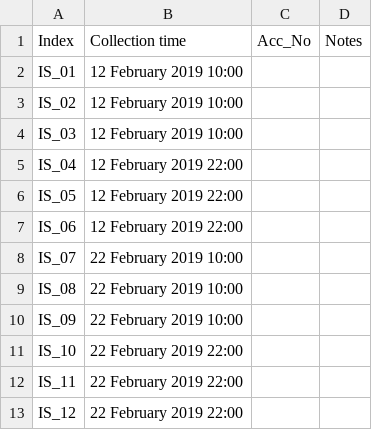
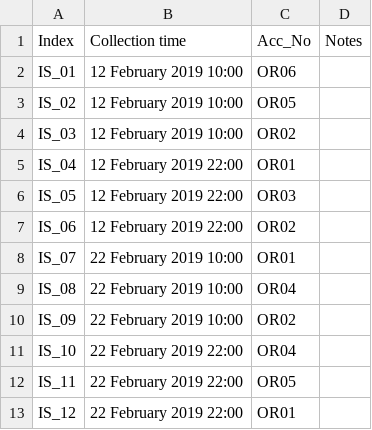
Before and after one commit to isgilman/Portulaca-coexpression, a CSV file: Data/In_situ.csv, drawn as a sheet.

Commit message:
Add in-situ sampling records

```diff
--- a/Data/In_situ.csv
+++ b/Data/In_situ.csv
@@ -1,13 +1,13 @@
 Index,Collection time,Acc_No,Notes
-IS_01,12 February 2019 10:00,,
-IS_02,12 February 2019 10:00,,
-IS_03,12 February 2019 10:00,,
-IS_04,12 February 2019 22:00,,
-IS_05,12 February 2019 22:00,,
-IS_06,12 February 2019 22:00,,
-IS_07,22 February 2019 10:00,,
-IS_08,22 February 2019 10:00,,
-IS_09,22 February 2019 10:00,,
-IS_10,22 February 2019 22:00,,
-IS_11,22 February 2019 22:00,,
-IS_12,22 February 2019 22:00,,
+IS_01,12 February 2019 10:00,OR06,
+IS_02,12 February 2019 10:00,OR05,
+IS_03,12 February 2019 10:00,OR02,
+IS_04,12 February 2019 22:00,OR01,
+IS_05,12 February 2019 22:00,OR03,
+IS_06,12 February 2019 22:00,OR02,
+IS_07,22 February 2019 10:00,OR01,
+IS_08,22 February 2019 10:00,OR04,
+IS_09,22 February 2019 10:00,OR02,
+IS_10,22 February 2019 22:00,OR04,
+IS_11,22 February 2019 22:00,OR05,
+IS_12,22 February 2019 22:00,OR01,
```
